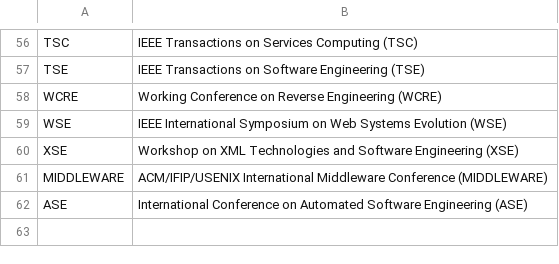
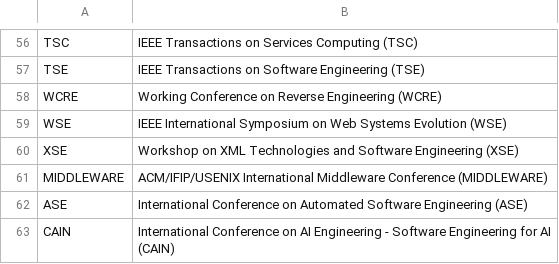
Before and after one commit to seal-queensu/seal-queensu.github.io, a CSV file: publications/Venue.csv, drawn as a sheet; only a part is shown, gaps mark what is left out.

Commit message:
Update Venue.csv

```diff
--- a/publications/Venue.csv
+++ b/publications/Venue.csv
@@ -62 +62,2 @@ MIDDLEWARE,ACM/IFIP/USENIX International Middleware Conference (MIDDLEWARE)
 ASE,International Conference on Automated Software Engineering (ASE)
+CAIN,International Conference on AI Engineering - Software Engineering for AI (CAIN)
```
